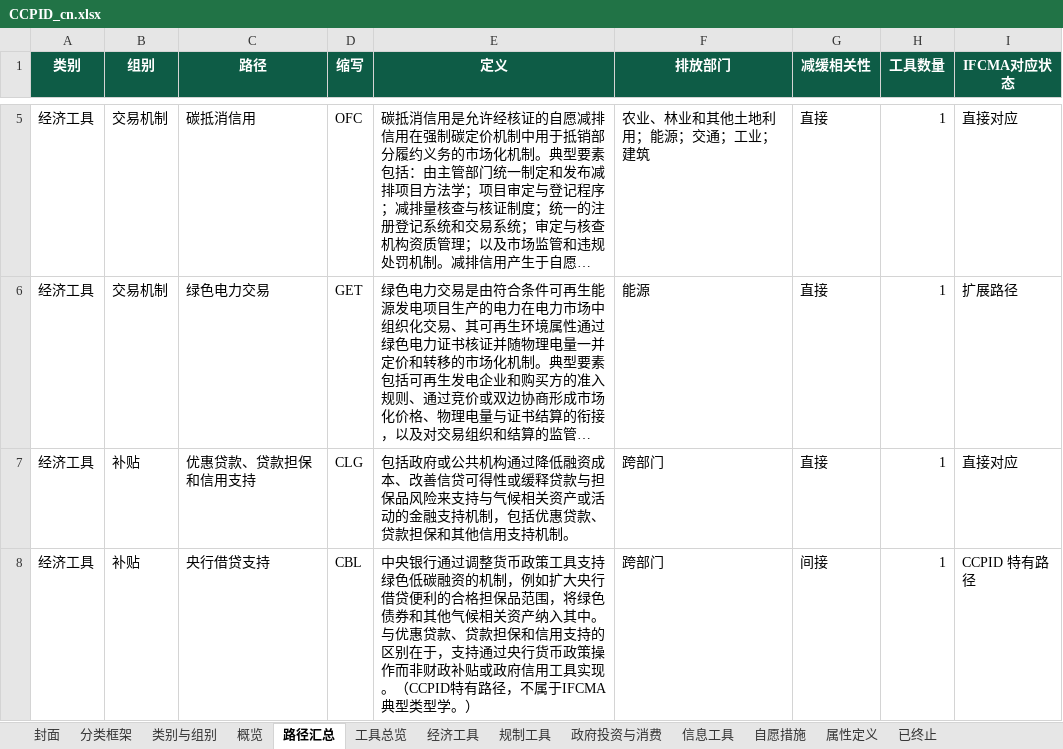
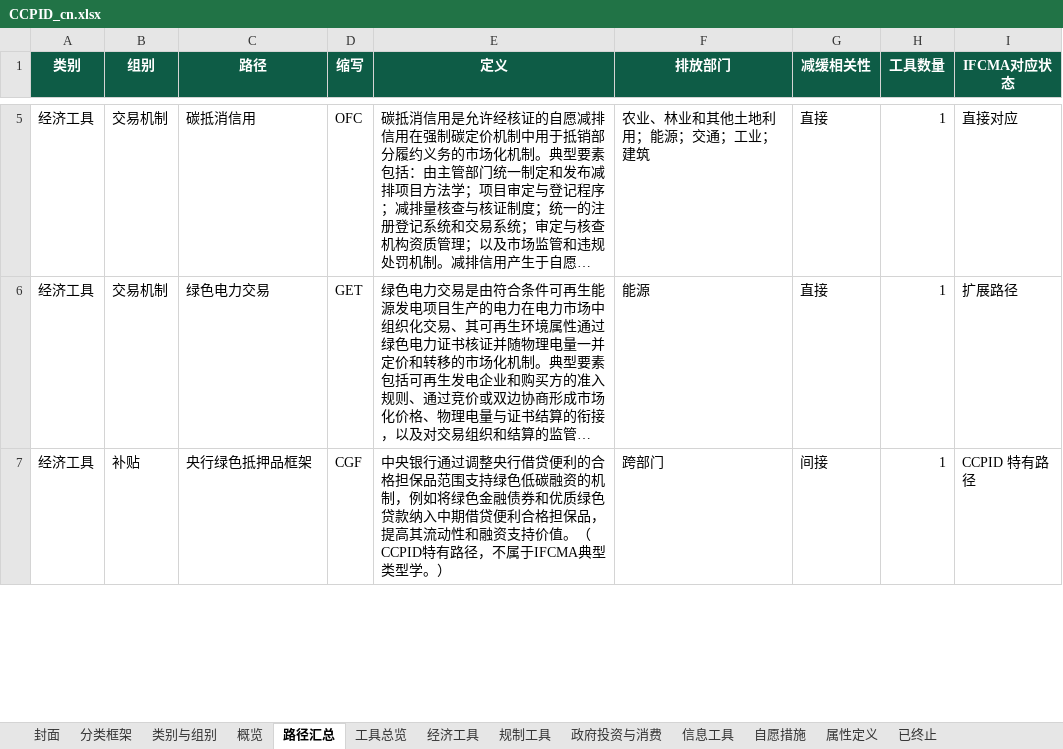
Before and after one commit to MGFPKU/CCPID, an Excel workbook: docs/CCPID_cn.xlsx, sheet 路径汇总, drawn as a sheet; only a part is shown, gaps mark what is left out; long unchanged cells end in …; values as stored, in another font and other column widths than the file's, no borders; removed rows and columns are numbered as before the commit, all else as after; the diff covers the shown part only; the diff names each change by its address in the sheet, - before the commit and + after, or states it on an @@ line.

```diff
--- a/docs/CCPID_cn.xlsx (sheet 路径汇总)
+++ b/docs/CCPID_cn.xlsx (sheet 路径汇总)
-row 7: 经济工具 | 补贴 | 优惠贷款、贷款担保和信用支持 | CLG | 包括政府或公共机构通过降低融资成本、改善信贷可得性或缓释贷款与担保品风险来支持与气候相关资产或活动的金融支持机制，包括优惠贷款、贷款担保和其他信用支持机制。 | 跨部门 | 直接 | 1 | 直接对应
-C7 (路径): 央行借贷支持
+C7 (路径): 央行绿色抵押品框架
-D7 (缩写): CBL
+D7 (缩写): CGF
-E7 (定义): …通过调整货币政策工具支持绿色低碳融资的机制，例如扩大央行借贷便利的合格担保品范围，将绿色债券和其他气候相关资产纳入其中。与优惠贷款、贷款担保和信用支持的区别在于，支持通过央行货币政策操作而非财政补贴或政府信用工具实现。（CCPID特…
+E7 (定义): …通过调整央行借贷便利的合格担保品范围支持绿色低碳融资的机制，例如将绿色金融债券和优质绿色贷款纳入中期借贷便利合格担保品，提高其流动性和融资支持价值。（CCPID特…
```
Also changed, not shown: 1 added row and 3 edited cells elsewhere in this sheet, sheet 自愿措施, sheet 经济工具, docs/CCPID_en.xlsx, outputs/CCPID_cn.xlsx, 14 other files.
